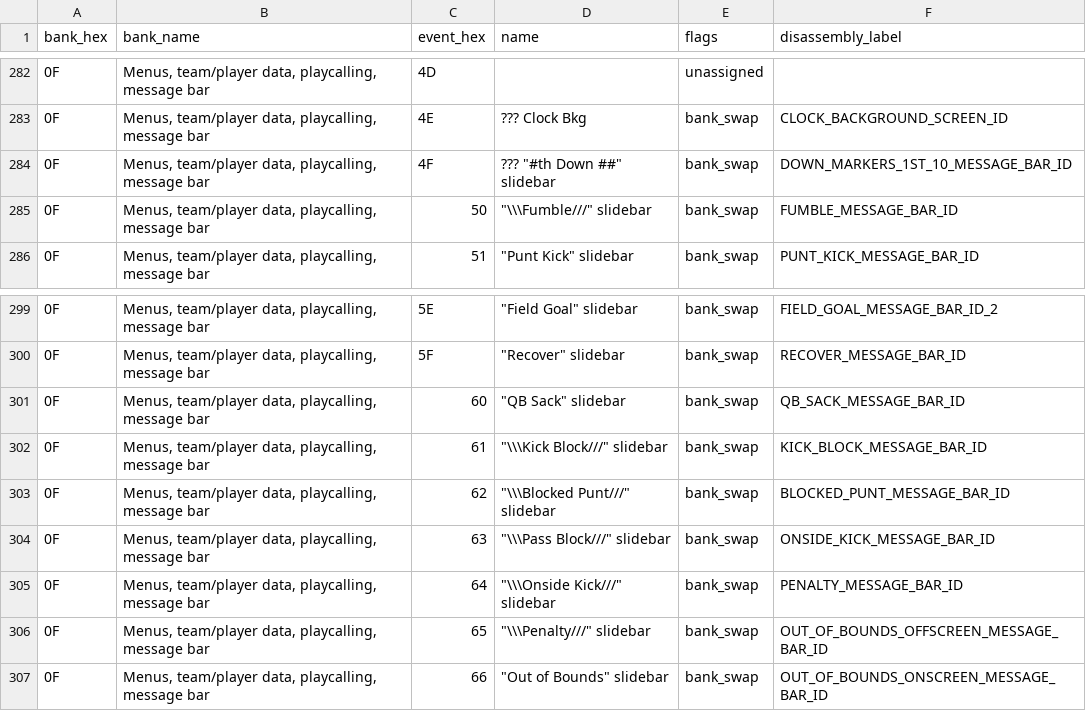
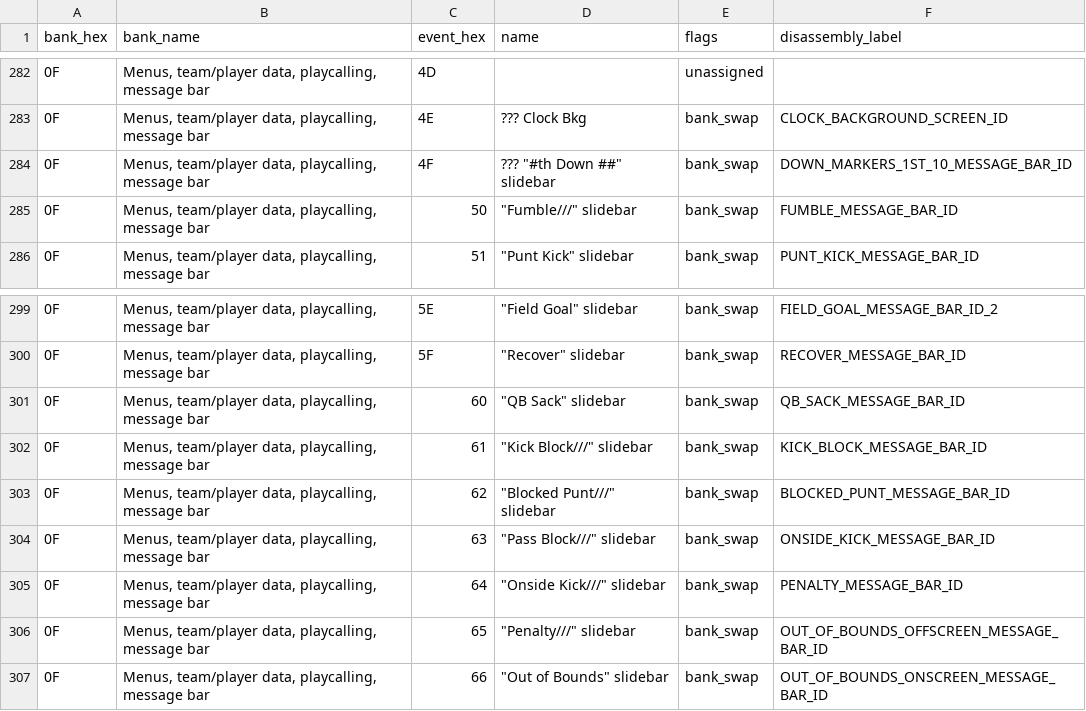
Before and after one commit to davefmurray/AWESOME-NESDEV, a CSV file: skills/tecmosuper-events/references/events.csv, drawn as a sheet; only a part is shown, gaps mark what is left out.

Commit message:
Clean event names in TSB library

```diff
--- a/skills/tecmosuper-events/references/events.csv
+++ b/skills/tecmosuper-events/references/events.csv
@@ -284,3 +284,3 @@ bank_hex,bank_name,event_hex,name,flags,disassembly_label
 0F,"Menus, team/player data, playcalling, message bar",4F,"??? ""#th Down ##"" slidebar",bank_swap,DOWN_MARKERS_1ST_10_MESSAGE_BAR_ID
-0F,"Menus, team/player data, playcalling, message bar",50,"""\\\Fumble///"" slidebar",bank_swap,FUMBLE_MESSAGE_BAR_ID
+0F,"Menus, team/player data, playcalling, message bar",50,"""Fumble///"" slidebar",bank_swap,FUMBLE_MESSAGE_BAR_ID
 0F,"Menus, team/player data, playcalling, message bar",51,"""Punt Kick"" slidebar",bank_swap,PUNT_KICK_MESSAGE_BAR_ID
@@ -301,7 +301,7 @@ bank_hex,bank_name,event_hex,name,flags,disassembly_label
 0F,"Menus, team/player data, playcalling, message bar",60,"""QB Sack"" slidebar",bank_swap,QB_SACK_MESSAGE_BAR_ID
-0F,"Menus, team/player data, playcalling, message bar",61,"""\\\Kick Block///"" slidebar",bank_swap,KICK_BLOCK_MESSAGE_BAR_ID
-0F,"Menus, team/player data, playcalling, message bar",62,"""\\\Blocked Punt///"" slidebar",bank_swap,BLOCKED_PUNT_MESSAGE_BAR_ID
-0F,"Menus, team/player data, playcalling, message bar",63,"""\\\Pass Block///"" slidebar",bank_swap,ONSIDE_KICK_MESSAGE_BAR_ID
-0F,"Menus, team/player data, playcalling, message bar",64,"""\\\Onside Kick///"" slidebar",bank_swap,PENALTY_MESSAGE_BAR_ID
-0F,"Menus, team/player data, playcalling, message bar",65,"""\\\Penalty///"" slidebar",bank_swap,OUT_OF_BOUNDS_OFFSCREEN_MESSAGE_BAR_ID
+0F,"Menus, team/player data, playcalling, message bar",61,"""Kick Block///"" slidebar",bank_swap,KICK_BLOCK_MESSAGE_BAR_ID
+0F,"Menus, team/player data, playcalling, message bar",62,"""Blocked Punt///"" slidebar",bank_swap,BLOCKED_PUNT_MESSAGE_BAR_ID
+0F,"Menus, team/player data, playcalling, message bar",63,"""Pass Block///"" slidebar",bank_swap,ONSIDE_KICK_MESSAGE_BAR_ID
+0F,"Menus, team/player data, playcalling, message bar",64,"""Onside Kick///"" slidebar",bank_swap,PENALTY_MESSAGE_BAR_ID
+0F,"Menus, team/player data, playcalling, message bar",65,"""Penalty///"" slidebar",bank_swap,OUT_OF_BOUNDS_OFFSCREEN_MESSAGE_BAR_ID
 0F,"Menus, team/player data, playcalling, message bar",66,"""Out of Bounds"" slidebar",bank_swap,OUT_OF_BOUNDS_ONSCREEN_MESSAGE_BAR_ID
```
Also changed, not shown: 2 other files.
